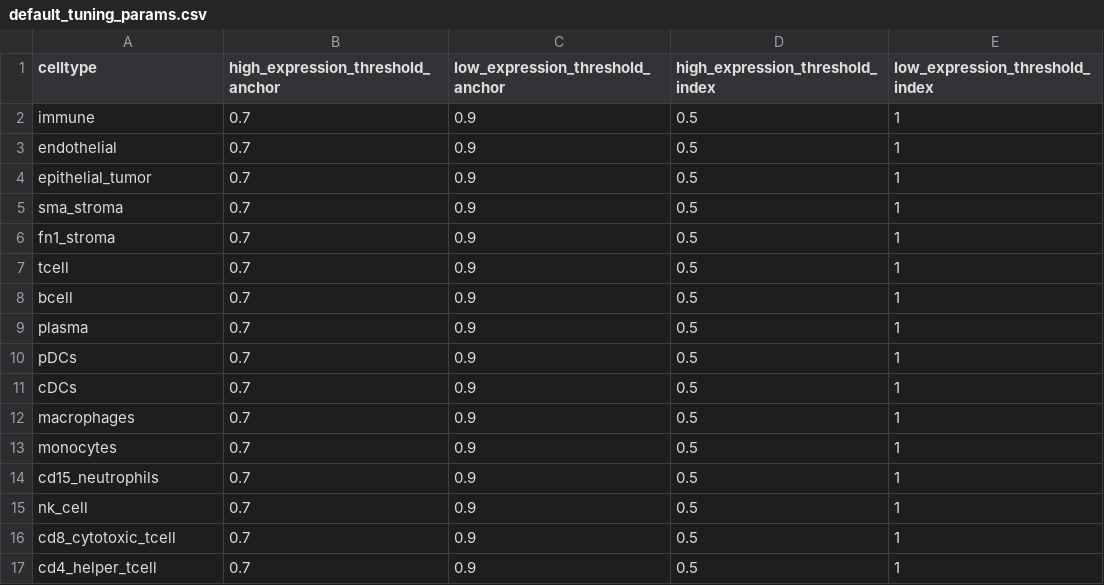
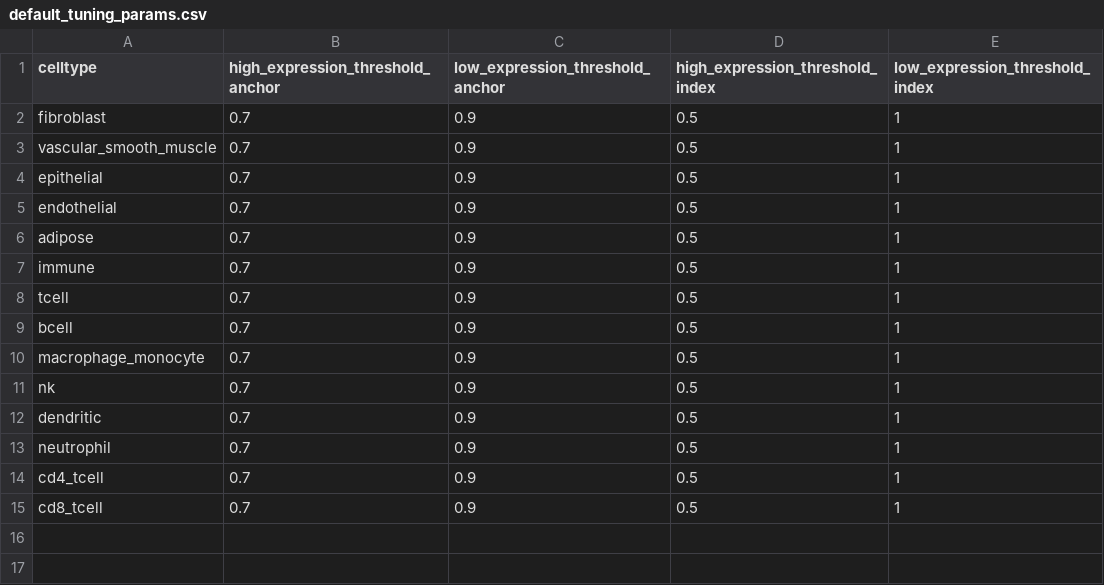
Before and after one commit to Nanostring-Biostats/CelestaSignatureLibrary, a CSV file: Human/default_tuning_params.csv, drawn as a sheet.

Commit message:
Update default_tuning_params.csv to match SMIDA

```diff
--- a/Human/default_tuning_params.csv
+++ b/Human/default_tuning_params.csv
@@ -1,17 +1,15 @@
 celltype,high_expression_threshold_anchor,low_expression_threshold_anchor,high_expression_threshold_index,low_expression_threshold_index
+fibroblast,0.7,0.9,0.5,1
+vascular_smooth_muscle,0.7,0.9,0.5,1
+epithelial,0.7,0.9,0.5,1
+endothelial,0.7,0.9,0.5,1
+adipose,0.7,0.9,0.5,1
 immune,0.7,0.9,0.5,1
-endothelial,0.7,0.9,0.5,1
-epithelial_tumor,0.7,0.9,0.5,1
-sma_stroma,0.7,0.9,0.5,1
-fn1_stroma,0.7,0.9,0.5,1
 tcell,0.7,0.9,0.5,1
 bcell,0.7,0.9,0.5,1
-plasma,0.7,0.9,0.5,1
-pDCs,0.7,0.9,0.5,1
-cDCs,0.7,0.9,0.5,1
-macrophages,0.7,0.9,0.5,1
-monocytes,0.7,0.9,0.5,1
-cd15_neutrophils,0.7,0.9,0.5,1
-nk_cell,0.7,0.9,0.5,1
-cd8_cytotoxic_tcell,0.7,0.9,0.5,1
-cd4_helper_tcell,0.7,0.9,0.5,1
+macrophage_monocyte,0.7,0.9,0.5,1
+nk,0.7,0.9,0.5,1
+dendritic,0.7,0.9,0.5,1
+neutrophil,0.7,0.9,0.5,1
+cd4_tcell,0.7,0.9,0.5,1
+cd8_tcell,0.7,0.9,0.5,1
```
